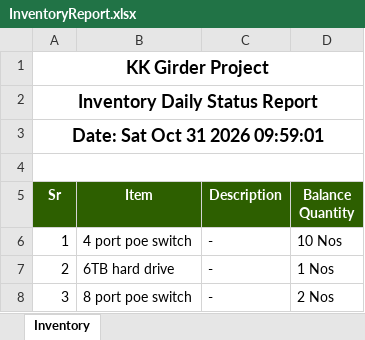
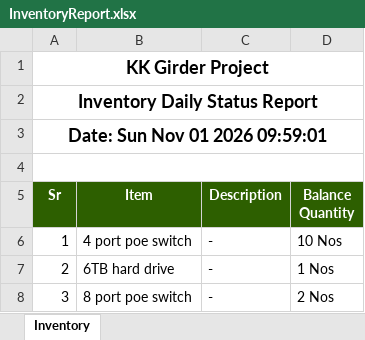
Before and after one commit to MuhammadShamaasSenarios/construction-management-documents, an Excel workbook: 12 Km bridge over River Indus connecting Ghotki with Kandhkot/InventoryReport.xlsx, sheet Inventory, drawn as a sheet; only a part is shown; values as stored, in another font and other column widths than the file's, no borders; the diff names each change by its address in the sheet, - before the commit and + after, or states it on an @@ line.

Commit message:
Storage Upload: InventoryReport.xlsx

```diff
--- a/12 Km bridge over River Indus connecting Ghotki with Kandhkot/InventoryReport.xlsx (sheet Inventory)
+++ b/12 Km bridge over River Indus connecting Ghotki with Kandhkot/InventoryReport.xlsx (sheet Inventory)
-A3 (Sr): Date: Sat Oct 31 2026 09:59:01
+A3 (Sr): Date: Sun Nov 01 2026 09:59:01
```
